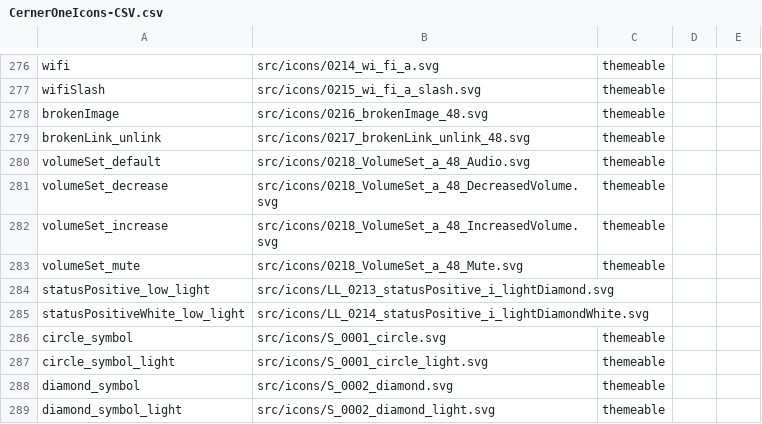
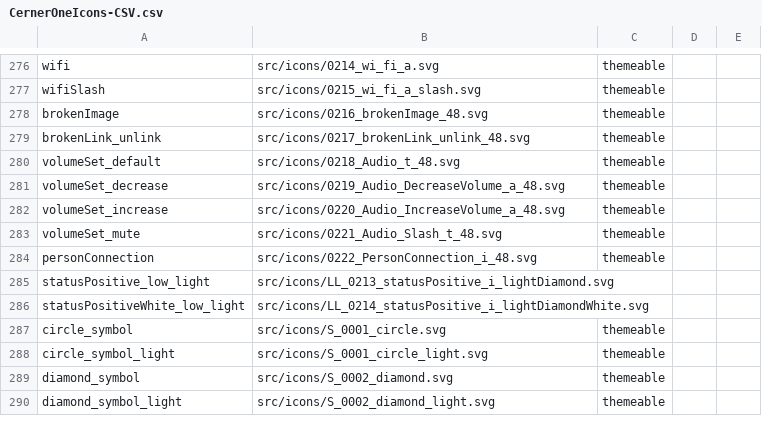
Before and after one commit to oracle-samples/one-cerner-style-icons, a CSV file: src/CernerOneIcons-CSV.csv, drawn as a sheet; only a part is shown, gaps mark what is left out.

```diff
--- a/src/CernerOneIcons-CSV.csv
+++ b/src/CernerOneIcons-CSV.csv
@@ -279,6 +279,7 @@ brokenImage,src/icons/0216_brokenImage_48.svg,themeable,,
 brokenLink_unlink,src/icons/0217_brokenLink_unlink_48.svg,themeable,,
-volumeSet_default,src/icons/0218_VolumeSet_a_48_Audio.svg,themeable,,
-volumeSet_decrease,src/icons/0218_VolumeSet_a_48_DecreasedVolume.svg,themeable,,
-volumeSet_increase,src/icons/0218_VolumeSet_a_48_IncreasedVolume.svg,themeable,,
-volumeSet_mute,src/icons/0218_VolumeSet_a_48_Mute.svg,themeable,,
+volumeSet_default,src/icons/0218_Audio_t_48.svg,themeable,,
+volumeSet_decrease,src/icons/0219_Audio_DecreaseVolume_a_48.svg,themeable,,
+volumeSet_increase,src/icons/0220_Audio_IncreaseVolume_a_48.svg,themeable,,
+volumeSet_mute,src/icons/0221_Audio_Slash_t_48.svg,themeable,,
+personConnection,src/icons/0222_PersonConnection_i_48.svg,themeable,,
 statusPositive_low_light,src/icons/LL_0213_statusPositive_i_lightDiamond.svg,,,
```
Also changed, not shown: 13 other files.
